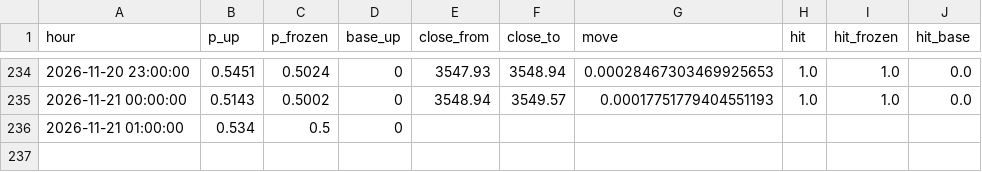
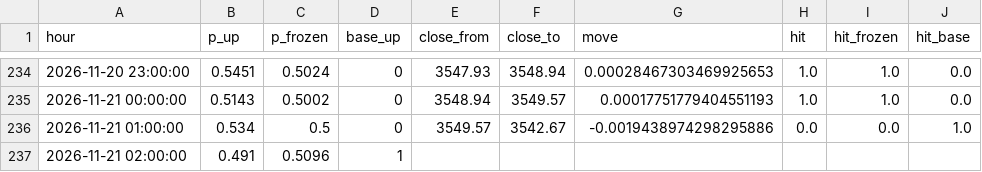
Before and after one commit to SheikhSakhi/T-Killer-BTC, a CSV file: data/hourly/log.csv, drawn as a sheet; only a part is shown, gaps mark what is left out.

```diff
--- a/data/hourly/log.csv
+++ b/data/hourly/log.csv
@@ -235,2 +235,3 @@ hour,p_up,p_frozen,base_up,close_from,close_to,move,hit,hit_frozen,hit_base
 2026-11-21 00:00:00,0.5143,0.5002,0,3548.94,3549.57,0.00017751779404551193,1.0,1.0,0.0
-2026-11-21 01:00:00,0.534,0.5,0,,,,,,
+2026-11-21 01:00:00,0.534,0.5,0,3549.57,3542.67,-0.0019438974298295886,0.0,0.0,1.0
+2026-11-21 02:00:00,0.491,0.5096,1,,,,,,
```
Also changed, not shown: data/hourly/book.csv, 2 other files.
